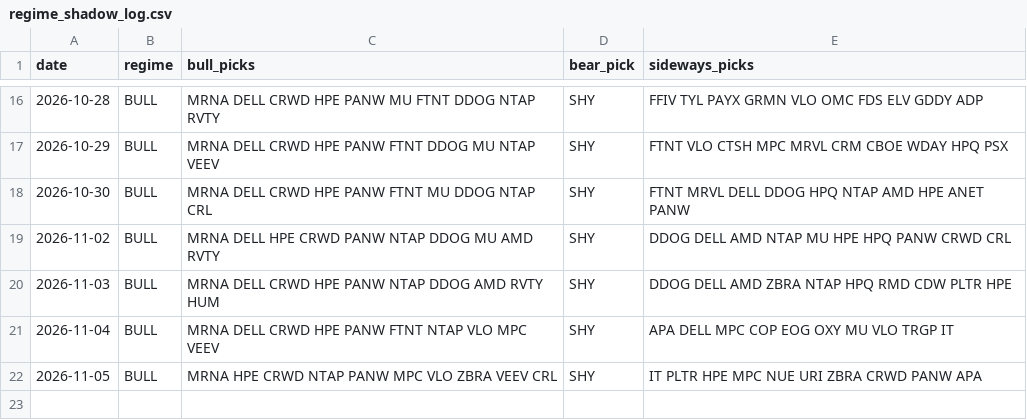
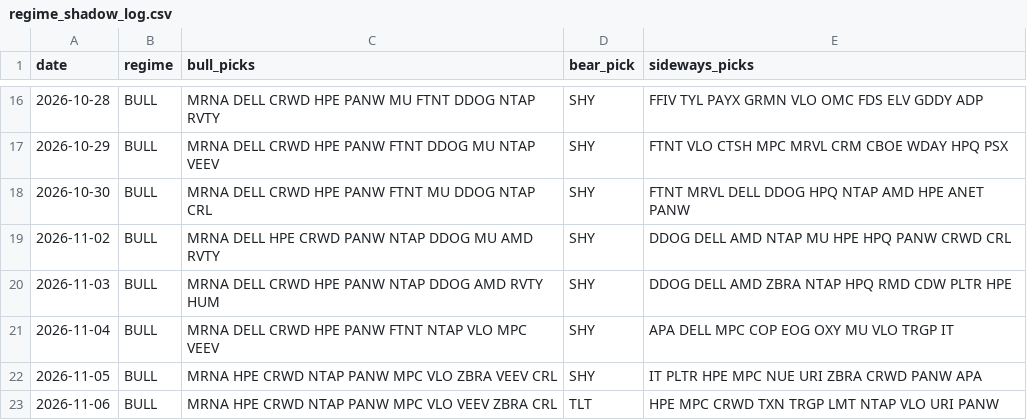
Before and after one commit to shubhamkumarsingh91-lgtm/AI-Paper-Trading-Bot, a CSV file: state/regime_shadow_log.csv, drawn as a sheet; only a part is shown, gaps mark what is left out; the diff names each change by its address in the sheet, - before the commit and + after, or states it on an @@ line.

Commit message:
regime paper update [skip ci]

```diff
--- a/state/regime_shadow_log.csv
+++ b/state/regime_shadow_log.csv
+row 23: 2026-11-06 | BULL | MRNA HPE CRWD NTAP PANW MPC VLO VEEV ZBRA CRL | TLT | HPE MPC CRWD TXN TRGP LMT NTAP VLO URI PANW
```
Also changed, not shown: state/regime_scorecard.csv, 2 other files.
